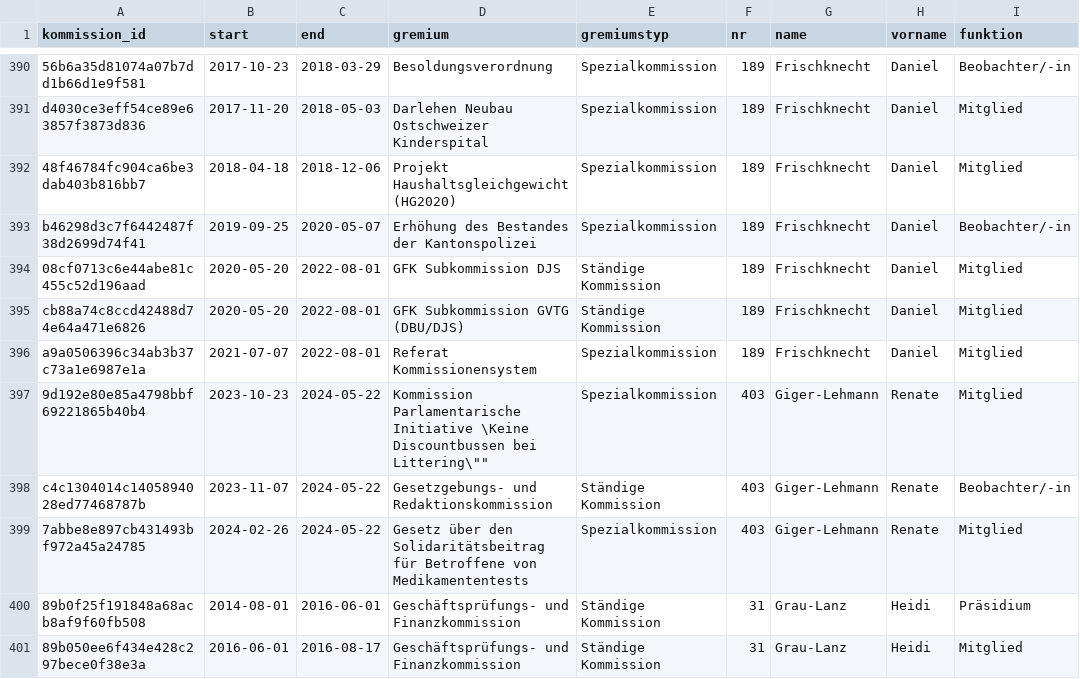
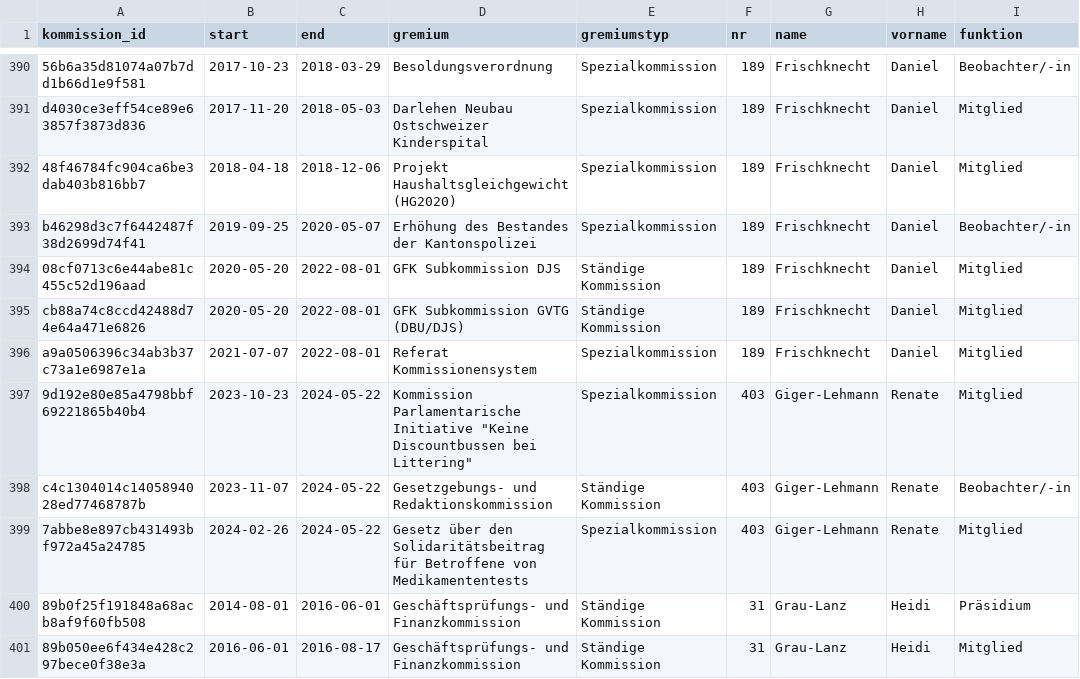
Before and after one commit to ogdtg/sitzungsprotokolle, a CSV file: data/kommission.csv, drawn as a sheet; only a part is shown, gaps mark what is left out; the diff covers the shown part only; the diff names each change by its address in the sheet, - before the commit and + after, or states it on an @@ line.

```diff
--- a/data/kommission.csv
+++ b/data/kommission.csv
-D397 (gremium): …Parlamentarische Initiative \Keine Discountbussen bei Littering\""
+D397 (gremium): …Parlamentarische Initiative "Keine Discountbussen bei Littering"
```
Also changed, not shown: 102 edited cells elsewhere in this file, data/intver.csv, data/kommission2020.csv, 5 other files.
